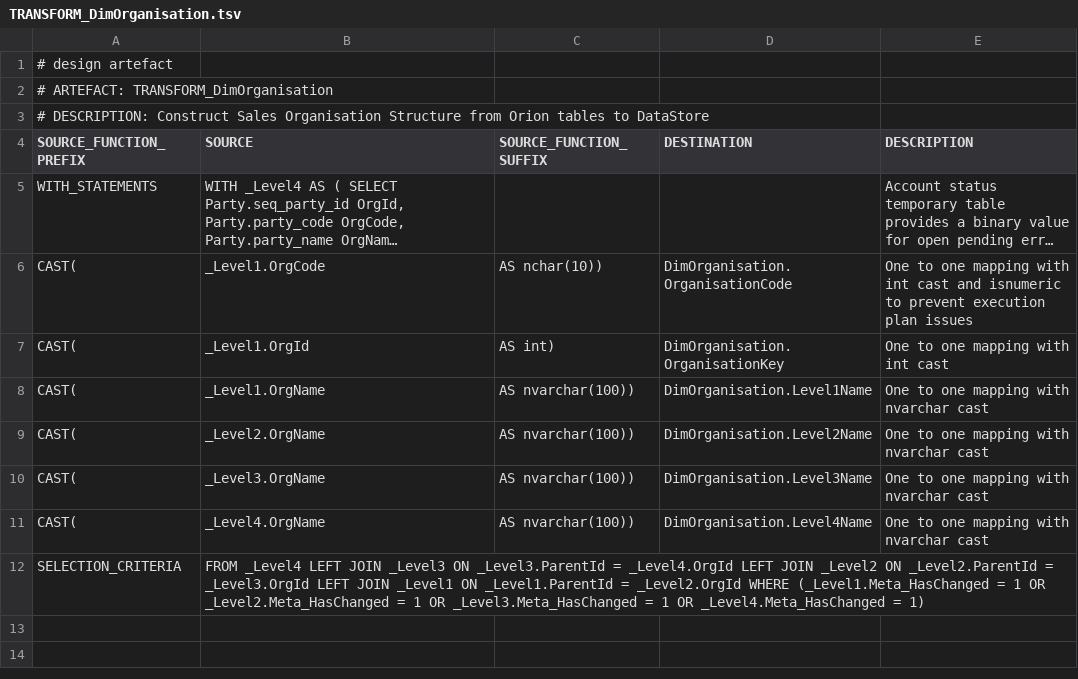
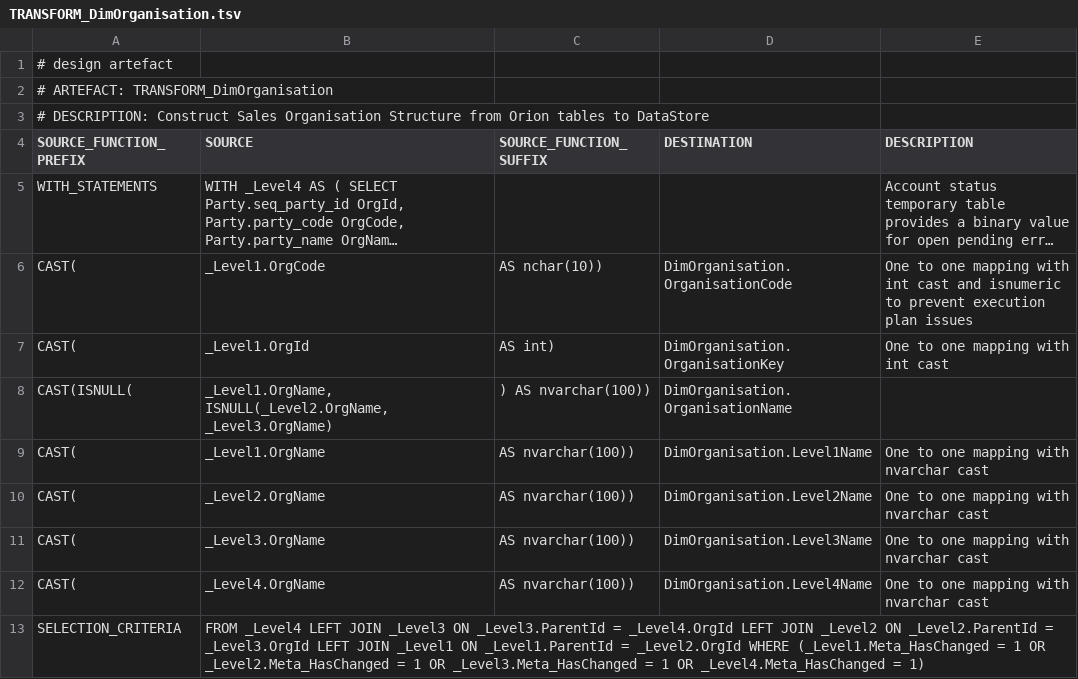
Before and after one commit to melvinwi/EDWCI, a TSV file: transformations/TRANSFORM_DimOrganisation.tsv, drawn as a sheet; long unchanged cells end in ….

```diff
--- a/transformations/TRANSFORM_DimOrganisation.tsv
+++ b/transformations/TRANSFORM_DimOrganisation.tsv
@@ -7,2 +7,3 @@ CAST(	_Level1.OrgCode	AS nchar(10))	DimOrganisation.OrganisationCode	One to one
 CAST(	_Level1.OrgId	AS int)	DimOrganisation.OrganisationKey	One to one mapping with int cast
+CAST(ISNULL(	"_Level1.OrgName, ISNULL(_Level2.OrgName, _Level3.OrgName)"	) AS nvarchar(100))	DimOrganisation.OrganisationName	
 CAST(	_Level1.OrgName	AS nvarchar(100))	DimOrganisation.Level1Name	One to one mapping with nvarchar cast
```
Also changed, not shown: datastore/DICTIONARY.tsv, datastore/DimOrganisation.tsv, 3 other files.
